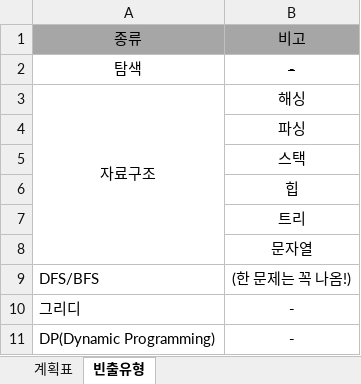
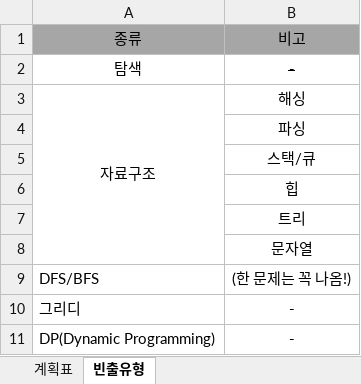
Before and after one commit to developerKTU/AlgorithmStudy, an Excel workbook: 알고리즘 계획표.xlsx, sheet 빈출유형, drawn as a sheet; values as stored, in another font and other column widths than the file's, no borders; the diff names each change by its address in the sheet, - before the commit and + after, or states it on an @@ line.

```diff
--- a/알고리즘 계획표.xlsx (sheet 빈출유형)
+++ b/알고리즘 계획표.xlsx (sheet 빈출유형)
-B5: 스택
+B5: 스택/큐
```
Also changed, not shown: sheet 계획표, 2 other files.
